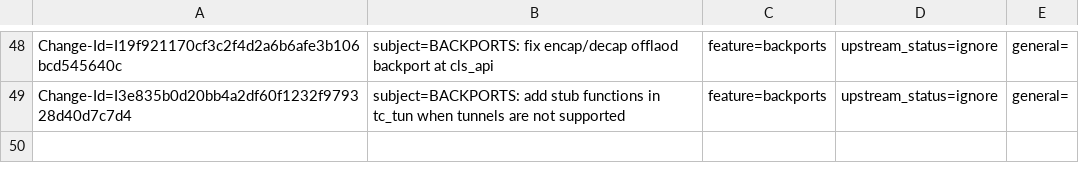
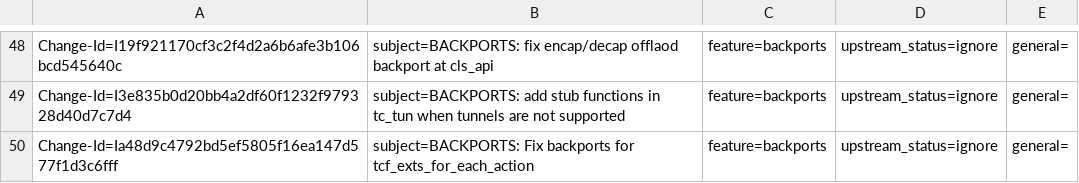
Before and after one commit to huynguyen85/temp_ipsec_inline_ofed_4_7, a CSV file: metadata/Raed_Salem.csv, drawn as a sheet; only a part is shown, gaps mark what is left out; the diff names each change by its address in the sheet, - before the commit and + after, or states it on an @@ line.

Commit message:
BACKPORTS: Fix backports for tcf_exts_for_each_action
tcf_exts_has_actions replaced tcf_exts_no_actions in kernels starting
from kernels 4.14, so current check in rdma.m4 file might wrongly
fail

add a check that fix this by making it defined in more general case by
defining tcf_exts_for_each_action array implementation whenever
CONFIG_NET_CLS_ACT is defined and the actions are implemented
as an array and not as list

Fix HAVE_TCF_EXTS_HAS_ACTIONS check at rdma.m4 to make it more
accurate as some kernels do not have implementation for
tcf_exts_has_actions but have actions as array, rename
to HAVE_TCF_EXTS_HAS_ARRAY_ACTIONS

+MD update

Issue: 1910157
Change-Id: Ia48d9c4792bd5ef5805f16ea147d577f1d3c6fff
Signed-off-by: Raed Salem <raeds@mellanox.com>

```diff
--- a/metadata/Raed_Salem.csv
+++ b/metadata/Raed_Salem.csv
+row 50: Change-Id=Ia48d9c4792bd5ef5805f16ea147d577f1d3c6fff | subject=BACKPORTS: Fix backports for tcf_exts_for_each_action | feature=backports | upstream_status=ignore | general=
```
Also changed, not shown: 2 other files.
